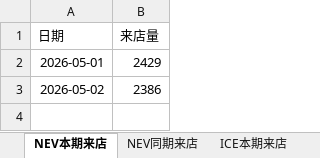
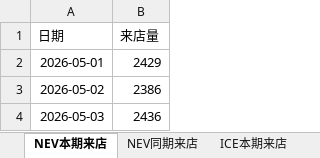
Before and after one commit to Django604/AI_Digest, an Excel workbook: data/source/NEV+ICE_ldai.xlsx, sheet NEV本期来店, drawn as a sheet; values as stored, in another font and other column widths than the file's, no borders; the diff names each change by its address in the sheet, - before the commit and + after, or states it on an @@ line.

```diff
--- a/data/source/NEV+ICE_ldai.xlsx (sheet NEV本期来店)
+++ b/data/source/NEV+ICE_ldai.xlsx (sheet NEV本期来店)
+row 4: 2026-05-03 | 2436
```
Also changed, not shown: sheet ICE同期来店, sheet ICE本期来店, sheet NEV同期来店, data/source/NEV+ICE_xsai.xlsm, 2 other files.
